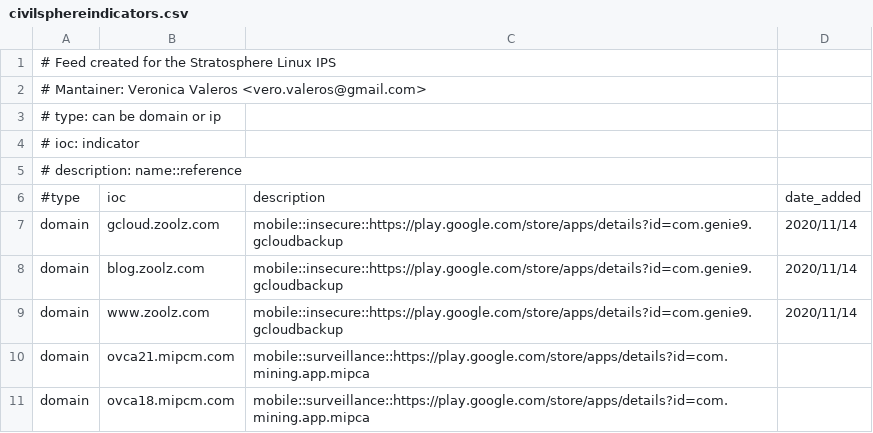
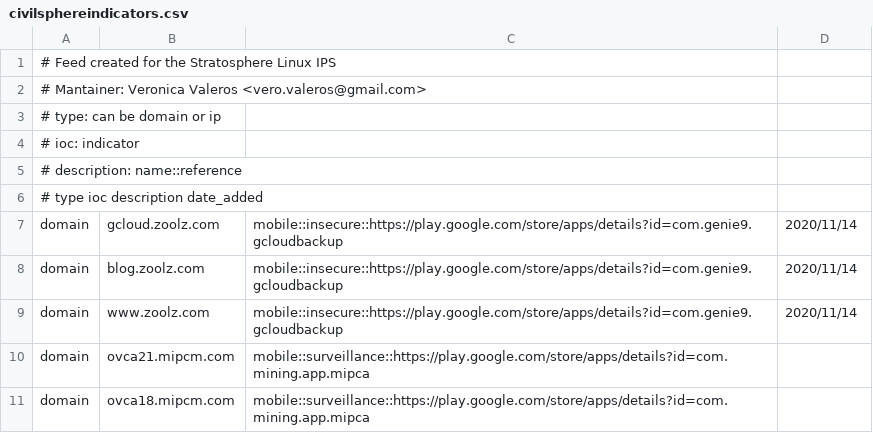
Before and after one commit to stratosphereips/Civilsphere, a CSV file: threatintel/civilsphereindicators.csv, drawn as a sheet; only a part is shown.

Commit message:
Small fix

```diff
--- a/threatintel/civilsphereindicators.csv
+++ b/threatintel/civilsphereindicators.csv
@@ -5,3 +5,3 @@
 # description: name::reference
-#type,ioc,description,date_added
+# type ioc description date_added
 domain,gcloud.zoolz.com,mobile::insecure::https://play.google.com/store/apps/details?id=com.genie9.gcloudbackup,2020/11/14
```
